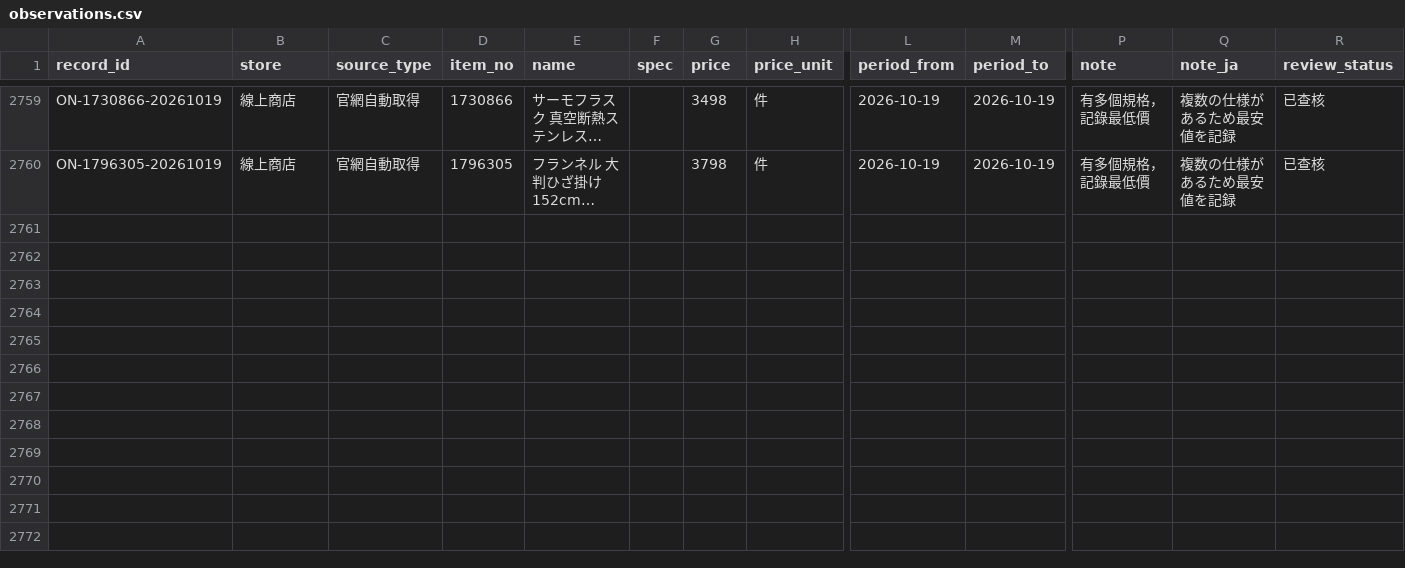
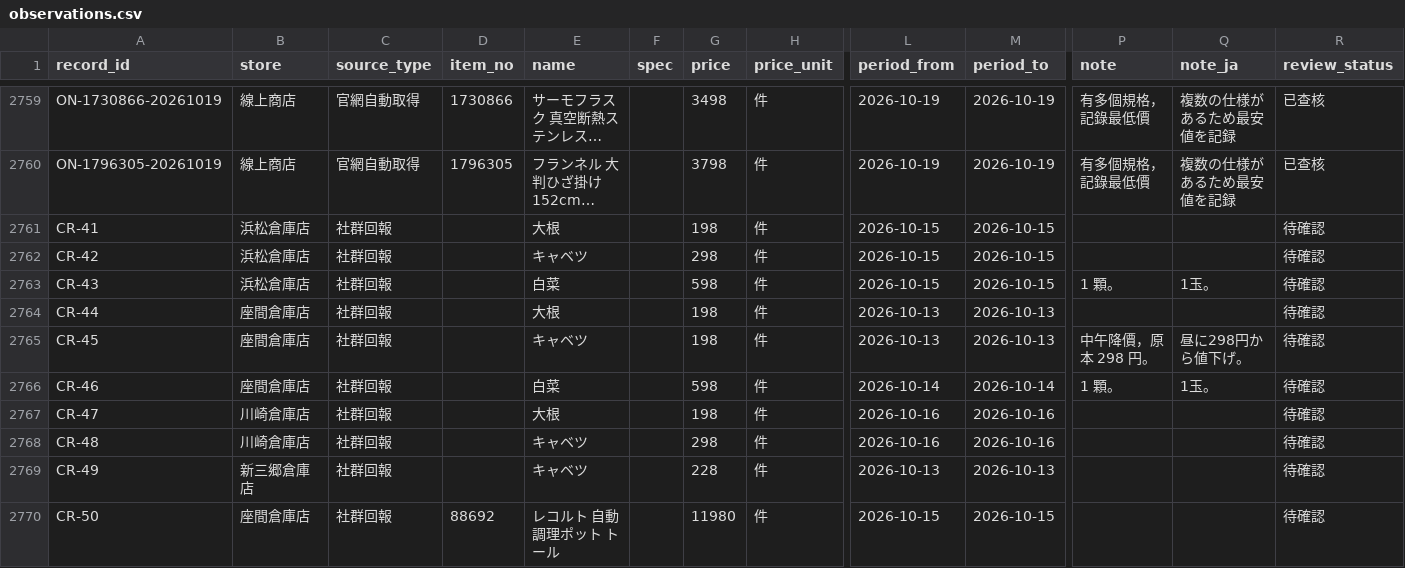
Before and after one commit to iPliny/costco-price-jp, a CSV file: data/observations.csv, drawn as a sheet; only a part is shown, gaps mark what is left out; long unchanged cells end in …; rows hold the shown columns only; the diff names each change by its address in the sheet, - before the commit and + after, or states it on an @@ line.

```diff
--- a/data/observations.csv
+++ b/data/observations.csv
+row 2761: CR-41 | 浜松倉庫店 | 社群回報 |  | 大根 |  | 198 | 件 | 2026-10-15 | 2026-10-15 |  |  | 待確認
+row 2762: CR-42 | 浜松倉庫店 | 社群回報 |  | キャベツ |  | 298 | 件 | 2026-10-15 | 2026-10-15 |  |  | 待確認
+row 2763: CR-43 | 浜松倉庫店 | 社群回報 |  | 白菜 |  | 598 | 件 | 2026-10-15 | 2026-10-15 | 1 顆。 | 1玉。 | 待確認
+row 2764: CR-44 | 座間倉庫店 | 社群回報 |  | 大根 |  | 198 | 件 | 2026-10-13 | 2026-10-13 |  |  | 待確認
+row 2765: CR-45 | 座間倉庫店 | 社群回報 |  | キャベツ |  | 198 | 件 | 2026-10-13 | 2026-10-13 | 中午降價，原本 298 円。 | 昼に298円から値下げ。 | 待確認
+row 2766: CR-46 | 座間倉庫店 | 社群回報 |  | 白菜 |  | 598 | 件 | 2026-10-14 | 2026-10-14 | 1 顆。 | 1玉。 | 待確認
+row 2767: CR-47 | 川崎倉庫店 | 社群回報 |  | 大根 |  | 198 | 件 | 2026-10-16 | 2026-10-16 |  |  | 待確認
+row 2768: CR-48 | 川崎倉庫店 | 社群回報 |  | キャベツ |  | 298 | 件 | 2026-10-16 | 2026-10-16 |  |  | 待確認
+row 2769: CR-49 | 新三郷倉庫店 | 社群回報 |  | キャベツ |  | 228 | 件 | 2026-10-13 | 2026-10-13 |  |  | 待確認
+row 2770: CR-50 | 座間倉庫店 | 社群回報 | 88692 | レコルト 自動調理ポット トール |  | 11980 | 件 | 2026-10-15 | 2026-10-15 |  |  | 待確認
```
Also changed, not shown: 1 other file.
